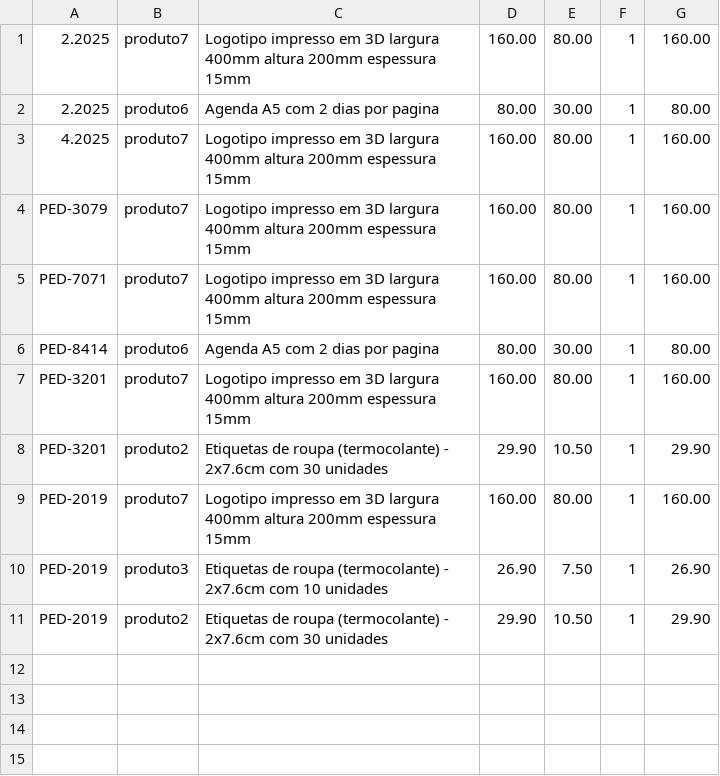
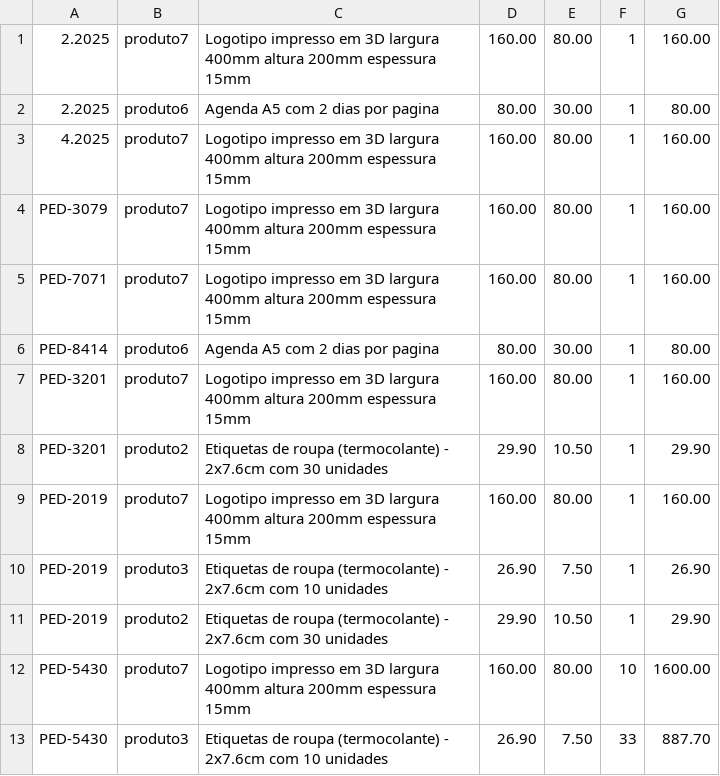
Before and after one commit to KaykyMatos845/SistemaME-main, a CSV file: pedidodetalhe.csv, drawn as a sheet.

```diff
--- a/pedidodetalhe.csv
+++ b/pedidodetalhe.csv
@@ -11 +11,3 @@ PED-2019,produto3,Etiquetas de roupa (termocolante) - 2x7.6cm com 10 unidades,26
 PED-2019,produto2,Etiquetas de roupa (termocolante) - 2x7.6cm com 30 unidades,29.90,10.50,1,29.90
+PED-5430,produto7,Logotipo impresso em 3D largura 400mm altura 200mm espessura 15mm,160.00,80.00,10,1600.00
+PED-5430,produto3,Etiquetas de roupa (termocolante) - 2x7.6cm com 10 unidades,26.90,7.50,33,887.70
```
Also changed, not shown: pedidos.csv, 1 other file.
